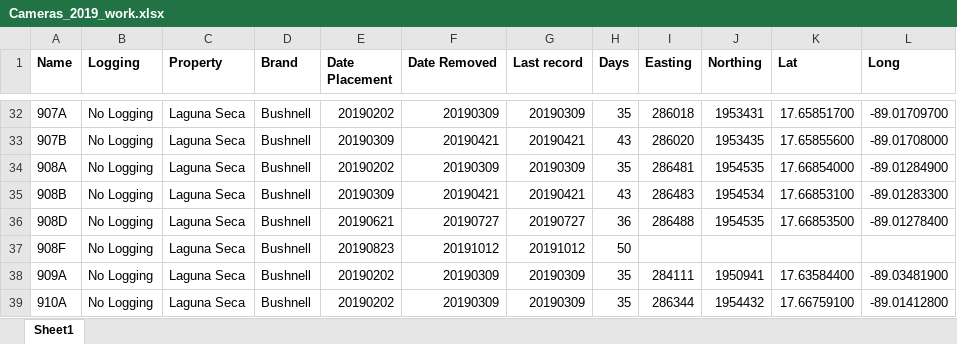
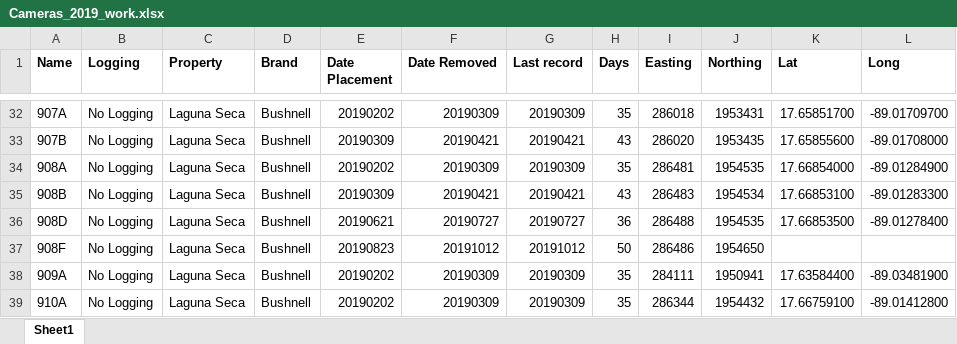
Before and after one commit to elise-227/Belize-MP-Bruno-Boos, an Excel workbook: 2019/Cameras_2019_work.xlsx, sheet Sheet1, drawn as a sheet; only a part is shown, gaps mark what is left out; values as stored, in another font and other column widths than the file's, no borders; the diff names each change by its address in the sheet, - before the commit and + after, or states it on an @@ line.

Commit message:
2019 added missing coordinates and combined 2014 to 2020 cameras and locations

```diff
--- a/2019/Cameras_2019_work.xlsx (sheet Sheet1)
+++ b/2019/Cameras_2019_work.xlsx (sheet Sheet1)
-I37 (Easting): (empty)
+I37 (Easting): 286486
-J37 (Northing): (empty)
+J37 (Northing): 1954650
```
Also changed, not shown: 7 other files.
